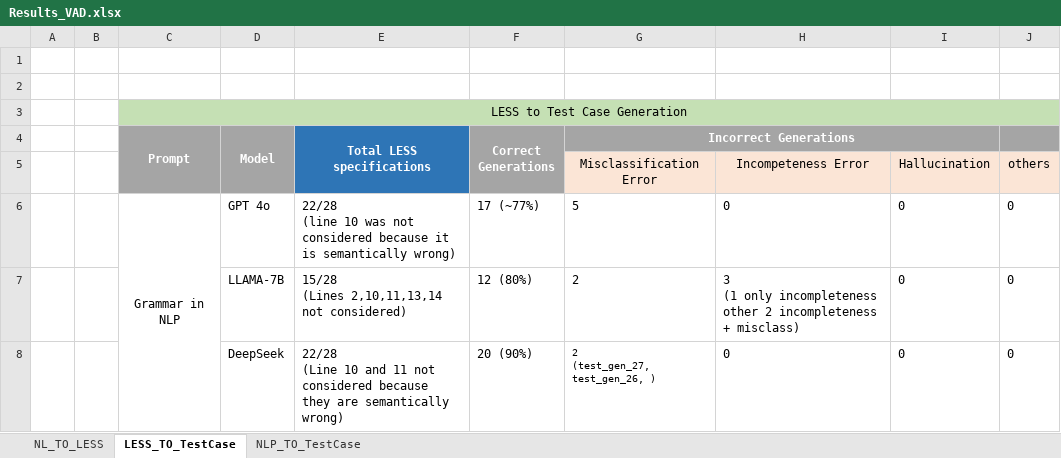
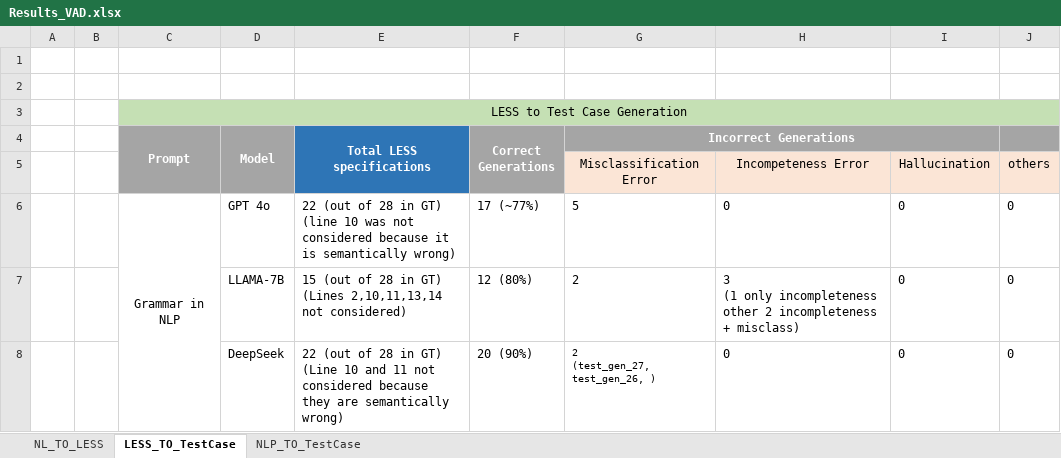
Before and after one commit to Abhishek2271/LESSGuaidanceForRequirementFormalization, an Excel workbook: Results/Results_VAD.xlsx, sheet LESS_TO_TestCase, drawn as a sheet; values as stored, in another font and other column widths than the file's, no borders; ↵ is a line break in a cell; the diff names each change by its address in the sheet, - before the commit and + after, or states it on an @@ line.

```diff
--- a/Results/Results_VAD.xlsx (sheet LESS_TO_TestCase)
+++ b/Results/Results_VAD.xlsx (sheet LESS_TO_TestCase)
-E6 (Total LESS specifications): 22/28 ↵ (line 10…
+E6 (Total LESS specifications): 22 (out of 28 in GT) ↵ (line 10…
-E7 (Total LESS specifications): 15/28 ↵ (Lines 2,10,11,13,14…
+E7 (Total LESS specifications): 15 (out of 28 in GT) ↵ (Lines 2,10,11,13,14…
-E8 (Total LESS specifications): 22/28 ↵ (Line 10…
+E8 (Total LESS specifications): 22 (out of 28 in GT) ↵ (Line 10…
```
Also changed, not shown: sheet NL_TO_LESS.
